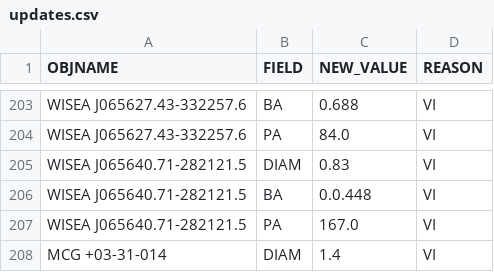
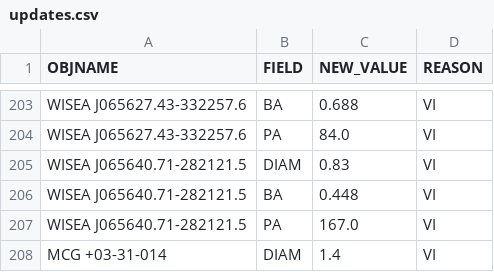
Before and after one commit to moustakas/SGA, a CSV file: py/SGA/data/SGA2025/overlays/v1.3/updates.csv, drawn as a sheet; only a part is shown, gaps mark what is left out; the diff covers the shown part only.

```diff
--- a/py/SGA/data/SGA2025/overlays/v1.3/updates.csv
+++ b/py/SGA/data/SGA2025/overlays/v1.3/updates.csv
@@ -205,3 +205,3 @@ WISEA J065627.43-332257.6,PA,84.0,VI
 WISEA J065640.71-282121.5,DIAM,0.83,VI
-WISEA J065640.71-282121.5,BA,0.0.448,VI
+WISEA J065640.71-282121.5,BA,0.448,VI
 WISEA J065640.71-282121.5,PA,167.0,VI
```
Also changed, not shown: 29 removed rows elsewhere in this file, py/SGA/data/SGA2025/overlays/v1.3/drops.csv.
